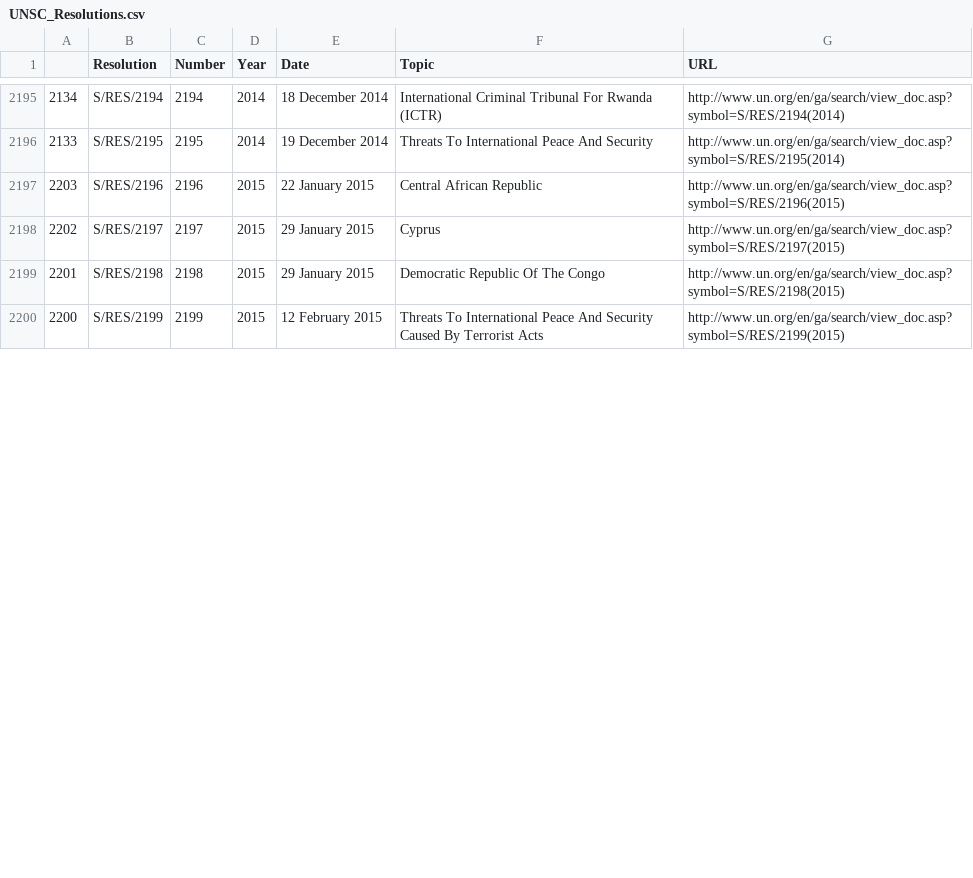
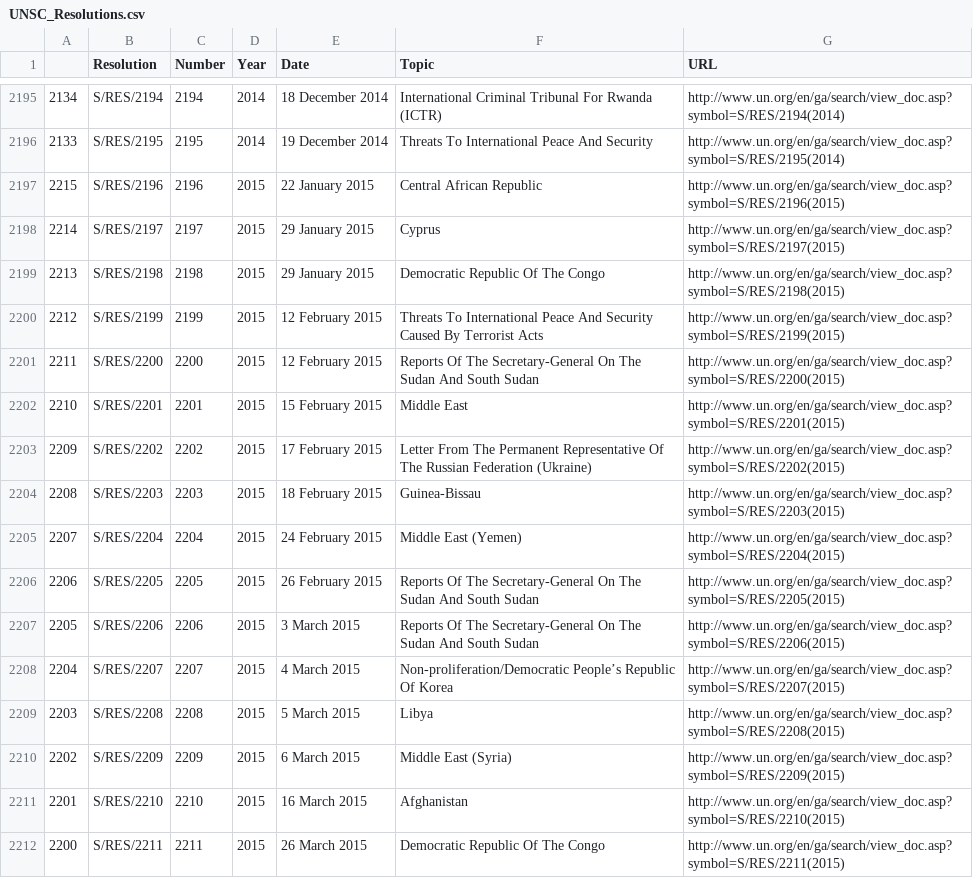
Before and after one commit to n-klotz/UNSC-Resolutions, a CSV file: UNSC_Resolutions.csv, drawn as a sheet; only a part is shown, gaps mark what is left out; the diff covers the shown part only.

```diff
--- a/UNSC_Resolutions.csv
+++ b/UNSC_Resolutions.csv
@@ -2200,5 +2200,17 @@
 "2133";"S/RES/2195";2195;"2014";"19 December 2014";"Threats To International Peace And Security";"http://www.un.org/en/ga/search/view_doc.asp?symbol=S/RES/2195(2014)"
-"2203";"S/RES/2196";2196;"2015";"22 January 2015";"Central African Republic";"http://www.un.org/en/ga/search/view_doc.asp?symbol=S/RES/2196(2015)"
-"2202";"S/RES/2197";2197;"2015";"29 January 2015";"Cyprus";"http://www.un.org/en/ga/search/view_doc.asp?symbol=S/RES/2197(2015)"
-"2201";"S/RES/2198";2198;"2015";"29 January 2015";"Democratic Republic Of The Congo";"http://www.un.org/en/ga/search/view_doc.asp?symbol=S/RES/2198(2015)"
-"2200";"S/RES/2199";2199;"2015";"12 February 2015";"Threats To International Peace And Security Caused By Terrorist Acts";"http://www.un.org/en/ga/search/view_doc.asp?symbol=S/RES/2199(2015)"
+"2215";"S/RES/2196";2196;"2015";"22 January 2015";"Central African Republic";"http://www.un.org/en/ga/search/view_doc.asp?symbol=S/RES/2196(2015)"
+"2214";"S/RES/2197";2197;"2015";"29 January 2015";"Cyprus";"http://www.un.org/en/ga/search/view_doc.asp?symbol=S/RES/2197(2015)"
+"2213";"S/RES/2198";2198;"2015";"29 January 2015";"Democratic Republic Of The Congo";"http://www.un.org/en/ga/search/view_doc.asp?symbol=S/RES/2198(2015)"
+"2212";"S/RES/2199";2199;"2015";"12 February 2015";"Threats To International Peace And Security Caused By Terrorist Acts";"http://www.un.org/en/ga/search/view_doc.asp?symbol=S/RES/2199(2015)"
+"2211";"S/RES/2200";2200;"2015";"12 February 2015";"Reports Of The Secretary-General On The Sudan And South Sudan";"http://www.un.org/en/ga/search/view_doc.asp?symbol=S/RES/2200(2015)"
+"2210";"S/RES/2201";2201;"2015";"15 February 2015";"Middle East";"http://www.un.org/en/ga/search/view_doc.asp?symbol=S/RES/2201(2015)"
+"2209";"S/RES/2202";2202;"2015";"17 February 2015";"Letter From The Permanent Representative Of The Russian Federation (Ukraine)";"http://www.un.org/en/ga/search/view_doc.asp?symbol=S/RES/2202(2015)"
+"2208";"S/RES/2203";2203;"2015";"18 February 2015";"Guinea-Bissau";"http://www.un.org/en/ga/search/view_doc.asp?symbol=S/RES/2203(2015)"
+"2207";"S/RES/2204";2204;"2015";"24 February 2015";"Middle East (Yemen)";"http://www.un.org/en/ga/search/view_doc.asp?symbol=S/RES/2204(2015)"
+"2206";"S/RES/2205";2205;"2015";"26 February 2015";"Reports Of The Secretary-General On The Sudan And South Sudan";"http://www.un.org/en/ga/search/view_doc.asp?symbol=S/RES/2205(2015)"
+"2205";"S/RES/2206";2206;"2015";"3 March 2015";"Reports Of The Secretary-General On The Sudan And South Sudan";"http://www.un.org/en/ga/search/view_doc.asp?symbol=S/RES/2206(2015)"
+"2204";"S/RES/2207";2207;"2015";"4 March 2015";"Non-proliferation/Democratic People’s Republic Of Korea";"http://www.un.org/en/ga/search/view_doc.asp?symbol=S/RES/2207(2015)"
+"2203";"S/RES/2208";2208;"2015";"5 March 2015";"Libya";"http://www.un.org/en/ga/search/view_doc.asp?symbol=S/RES/2208(2015)"
+"2202";"S/RES/2209";2209;"2015";"6 March 2015";"Middle East (Syria)";"http://www.un.org/en/ga/search/view_doc.asp?symbol=S/RES/2209(2015)"
+"2201";"S/RES/2210";2210;"2015";"16 March 2015";"Afghanistan";"http://www.un.org/en/ga/search/view_doc.asp?symbol=S/RES/2210(2015)"
+"2200";"S/RES/2211";2211;"2015";"26 March 2015";"Democratic Republic Of The Congo";"http://www.un.org/en/ga/search/view_doc.asp?symbol=S/RES/2211(2015)"
```
Also changed, not shown: 20 edited cells elsewhere in this file, 1 other file.
